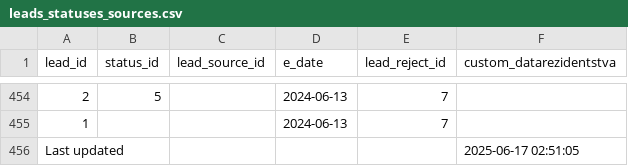
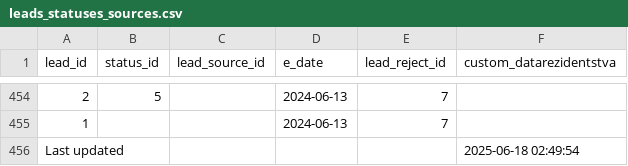
Before and after one commit to ifpfptatmc/KO_alfacrm_data, a CSV file: leads_statuses_sources.csv, drawn as a sheet; only a part is shown, gaps mark what is left out.

```diff
--- a/leads_statuses_sources.csv
+++ b/leads_statuses_sources.csv
@@ -455,2 +455,2 @@ lead_id,status_id,lead_source_id,e_date,lead_reject_id,custom_datarezidentstva
 1,,,2024-06-13,7,
-Last updated,,,,,2025-06-17 02:51:05
+Last updated,,,,,2025-06-18 02:49:54
```
Also changed, not shown: customers_statuses_sources.csv, leads_history_changes.csv, 1 other file.
